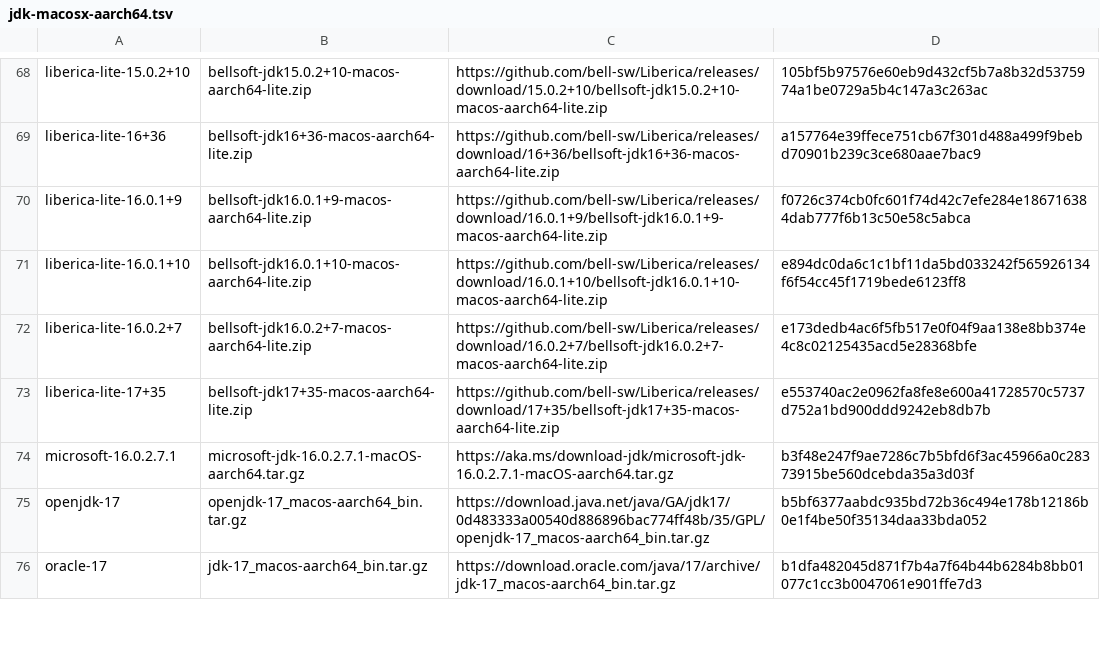
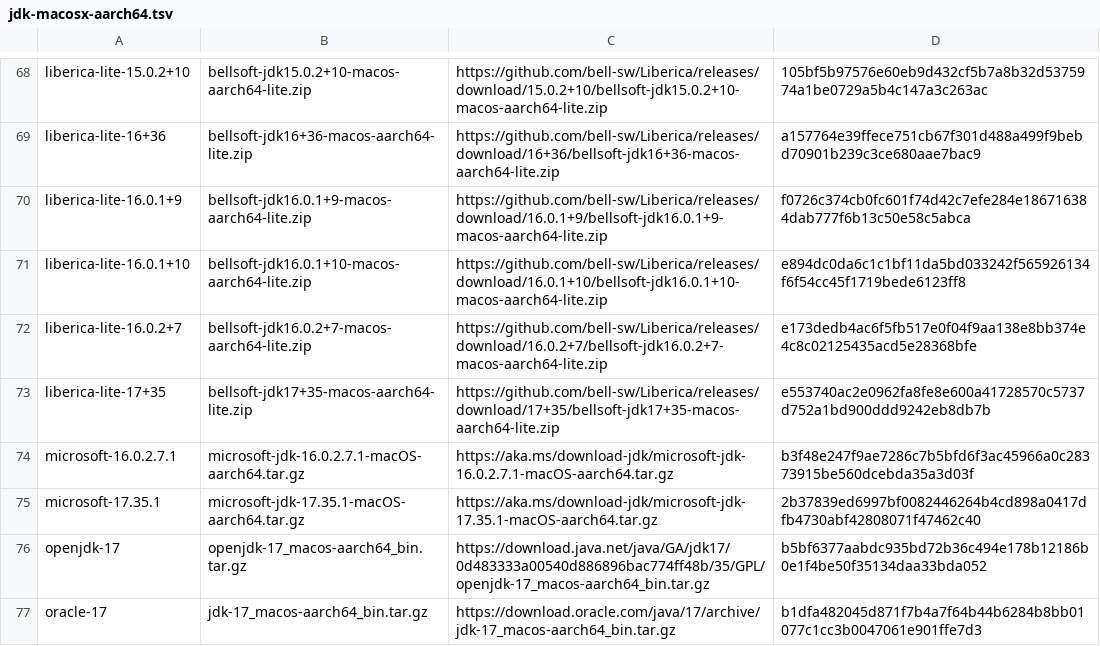
Before and after one commit to halcyon/asdf-java, a TSV file: data/jdk-macosx-aarch64.tsv, drawn as a sheet; only a part is shown, gaps mark what is left out.

```diff
--- a/data/jdk-macosx-aarch64.tsv
+++ b/data/jdk-macosx-aarch64.tsv
@@ -74,2 +74,3 @@ liberica-lite-17+35	bellsoft-jdk17+35-macos-aarch64-lite.zip	https://github.com/
 microsoft-16.0.2.7.1	microsoft-jdk-16.0.2.7.1-macOS-aarch64.tar.gz	https://aka.ms/download-jdk/microsoft-jdk-16.0.2.7.1-macOS-aarch64.tar.gz	b3f48e247f9ae7286c7b5bfd6f3ac45966a0c28373915be560dcebda35a3d03f
+microsoft-17.35.1	microsoft-jdk-17.35.1-macOS-aarch64.tar.gz	https://aka.ms/download-jdk/microsoft-jdk-17.35.1-macOS-aarch64.tar.gz	2b37839ed6997bf0082446264b4cd898a0417dfb4730abf42808071f47462c40
 openjdk-17	openjdk-17_macos-aarch64_bin.tar.gz	https://download.java.net/java/GA/jdk17/0d483333a00540d886896bac774ff48b/35/GPL/openjdk-17_macos-aarch64_bin.tar.gz	b5bf6377aabdc935bd72b36c494e178b12186b0e1f4be50f35134daa33bda052
```
Also changed, not shown: data/jdk-linux-aarch64.tsv, data/jdk-linux-x86_64.tsv, 1 other file.
